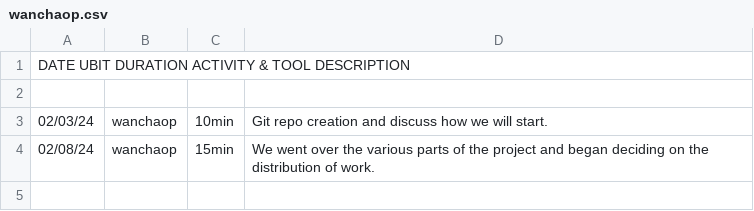
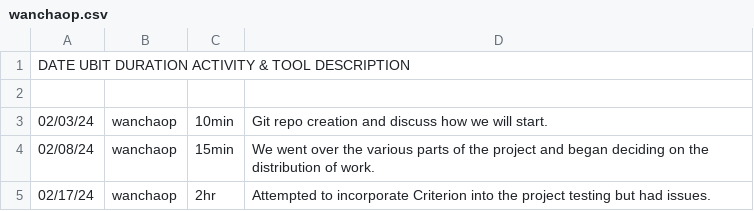
Before and after one commit to benben46/csv, a CSV file: wanchaop.csv, drawn as a sheet.

Commit message:
updated wanchaop.csv

```diff
--- a/wanchaop.csv
+++ b/wanchaop.csv
@@ -4 +4,2 @@ DATE        UBIT      DURATION    ACTIVITY & TOOL DESCRIPTION
 02/08/24,wanchaop,15min,We went over the various parts of the project and began deciding on the distribution of work.
+02/17/24,wanchaop,2hr,Attempted to incorporate Criterion into the project testing but had issues.
```
